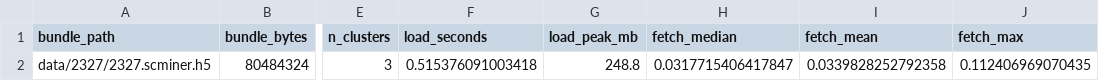
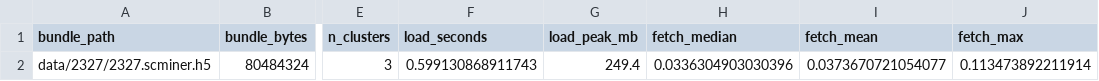
Before and after one commit to jyyulab/scMINER-Viewer, a TSV file: paper/metrics/real_study.tsv, drawn as a sheet; only a part is shown, gaps mark what is left out; the diff names each change by its address in the sheet, - before the commit and + after, or states it on an @@ line.

```diff
--- a/paper/metrics/real_study.tsv
+++ b/paper/metrics/real_study.tsv
-F2 (load_seconds): 0.515376091003418
+F2 (load_seconds): 0.599130868911743
-G2 (load_peak_mb): 248.8
+G2 (load_peak_mb): 249.4
-H2 (fetch_median): 0.0317715406417847
+H2 (fetch_median): 0.0336304903030396
-I2 (fetch_mean): 0.0339828252792358
+I2 (fetch_mean): 0.0373670721054077
-J2 (fetch_max): 0.112406969070435
+J2 (fetch_max): 0.113473892211914
```
Also changed, not shown: paper/metrics/bundle_scaling.tsv, paper/tables/figure1_scaling.tsv, 17 other files.
